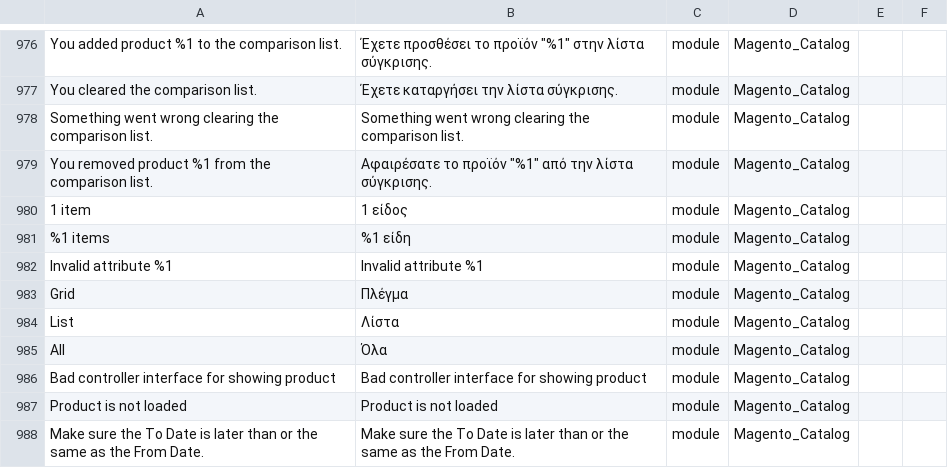
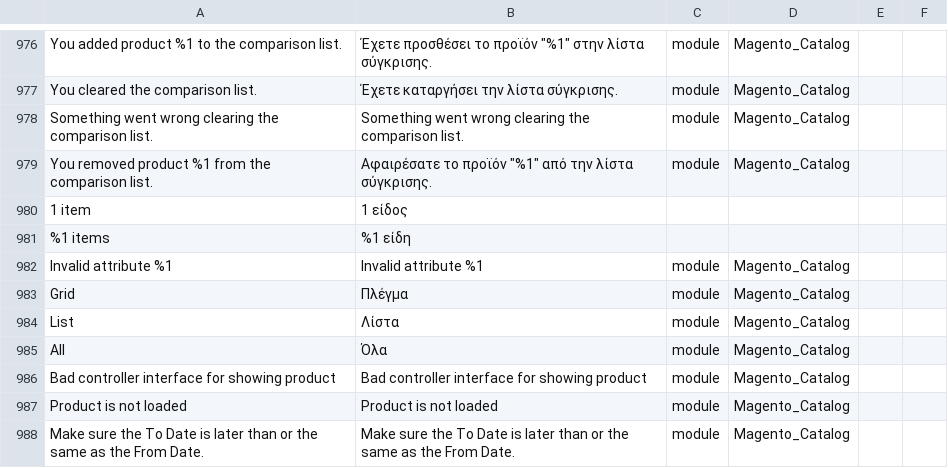
Before and after one commit to gladdgr/M2-Greek-Language-Pack, a CSV file: el_GR.csv, drawn as a sheet; only a part is shown, gaps mark what is left out; the diff names each change by its address in the sheet, - before the commit and + after, or states it on an @@ line.

```diff
--- a/el_GR.csv
+++ b/el_GR.csv
-C980:C981: module
+C980:C981: (empty)
-D980:D981: Magento_Catalog
+D980:D981: (empty)
```
